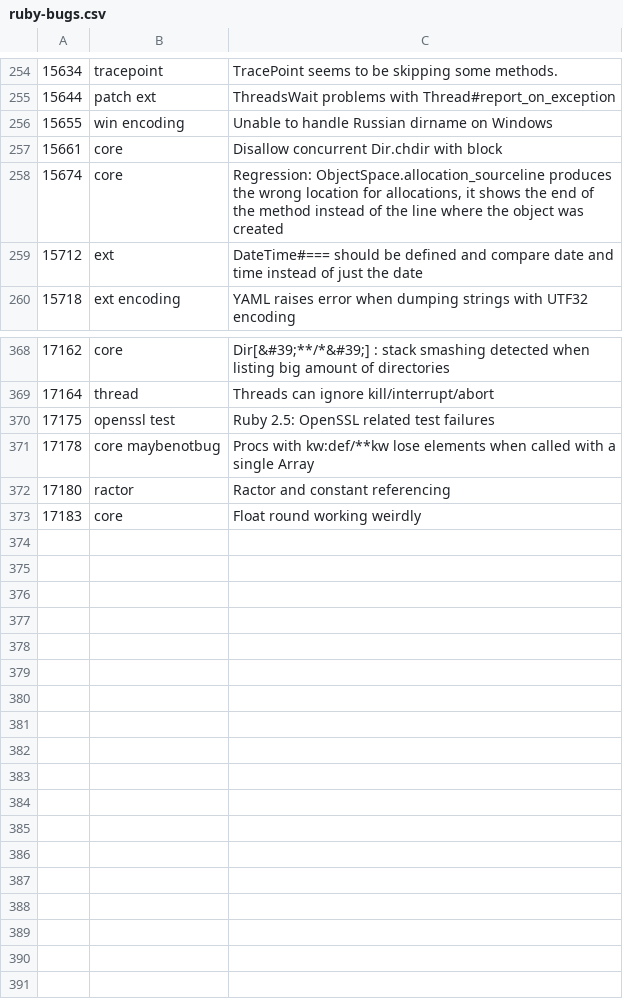
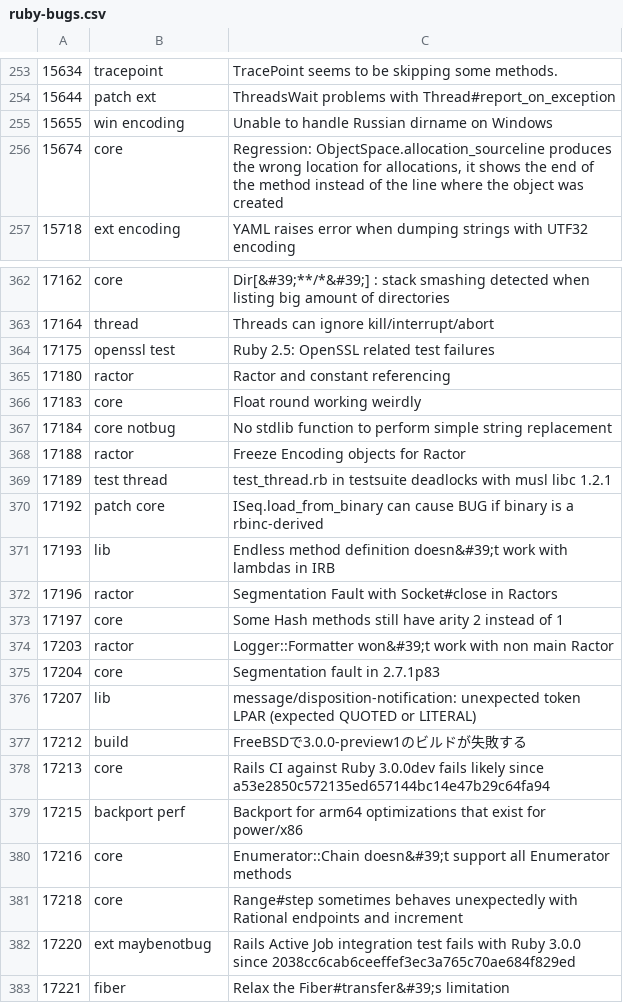
Before and after one commit to cybersage14/RB_tagged-bugs, a CSV file: ruby-bugs.csv, drawn as a sheet; only a part is shown, gaps mark what is left out; removed rows and columns are numbered as before the commit, all else as after; the diff covers the shown part only; the diff names each change by its address in the sheet, - before the commit and + after, or states it on an @@ line.

Commit message:
Update Ruby bugs

```diff
--- a/ruby-bugs.csv
+++ b/ruby-bugs.csv
-row 257: 15661 | core | Disallow concurrent Dir.chdir with block
-row 259: 15712 | ext | DateTime#=== should be defined and compare date and time instead of just the date
-row 371: 17178 | core maybenotbug | Procs with kw:def/**kw lose elements when called with a single Array
+row 367: 17184 | core notbug | No stdlib function to perform simple string replacement
+row 368: 17188 | ractor | Freeze Encoding objects for Ractor
+row 369: 17189 | test thread | test_thread.rb in testsuite deadlocks with musl libc 1.2.1
+row 370: 17192 | patch core | ISeq.load_from_binary can cause BUG if binary is a rbinc-derived
+row 371: 17193 | lib | Endless method definition doesn&#39;t work with lambdas in IRB
+row 372: 17196 | ractor | Segmentation Fault with Socket#close in Ractors
+row 373: 17197 | core | Some Hash methods still have arity 2 instead of 1
+row 374: 17203 | ractor | Logger::Formatter won&#39;t work with non main Ractor
+row 375: 17204 | core | Segmentation fault in 2.7.1p83
+row 376: 17207 | lib | message/disposition-notification: unexpected token LPAR (expected QUOTED or LITERAL)
+row 377: 17212 | build | FreeBSDで3.0.0-preview1のビルドが失敗する
+row 378: 17213 | core | Rails CI against Ruby 3.0.0dev fails likely since a53e2850c572135ed657144bc14e47b29c64fa94
+row 379: 17215 | backport perf | Backport for arm64 optimizations that exist for power/x86
+row 380: 17216 | core | Enumerator::Chain doesn&#39;t support all Enumerator methods
+row 381: 17218 | core | Range#step sometimes behaves unexpectedly with Rational endpoints and increment
+row 382: 17220 | ext maybenotbug | Rails Active Job integration test fails with Ruby 3.0.0 since 2038cc6cab6ceeffef3ec3a765c70ae684f829ed
+row 383: 17221 | fiber | Relax the Fiber#transfer&#39;s limitation
```
Also changed, not shown: 4 removed rows elsewhere in this file.
